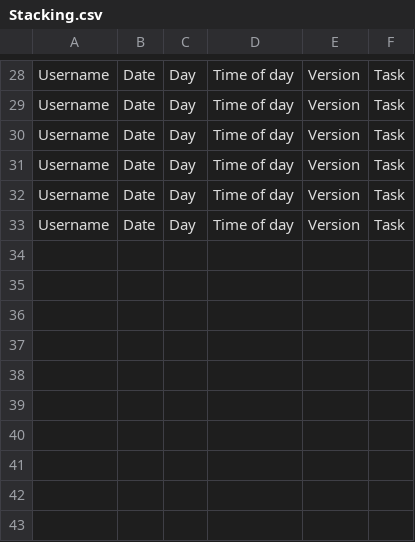
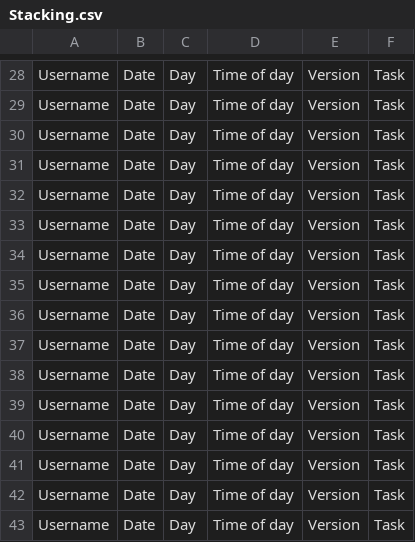
Before and after one commit to Ulan-tech/Assembly_data_processing, a CSV file: Data/Stacking.csv, drawn as a sheet; only a part is shown, gaps mark what is left out; the diff names each change by its address in the sheet, - before the commit and + after, or states it on an @@ line.

```diff
--- a/Data/Stacking.csv
+++ b/Data/Stacking.csv
+row 34: Username | Date | Day | Time of day | Version | Task
+row 35: Username | Date | Day | Time of day | Version | Task
+row 36: Username | Date | Day | Time of day | Version | Task
+row 37: Username | Date | Day | Time of day | Version | Task
+row 38: Username | Date | Day | Time of day | Version | Task
+row 39: Username | Date | Day | Time of day | Version | Task
+row 40: Username | Date | Day | Time of day | Version | Task
+row 41: Username | Date | Day | Time of day | Version | Task
+row 42: Username | Date | Day | Time of day | Version | Task
+row 43: Username | Date | Day | Time of day | Version | Task
```
Also changed, not shown: Data/GraphLogTests.csv, Data/HookC1.csv, 9 other files.
